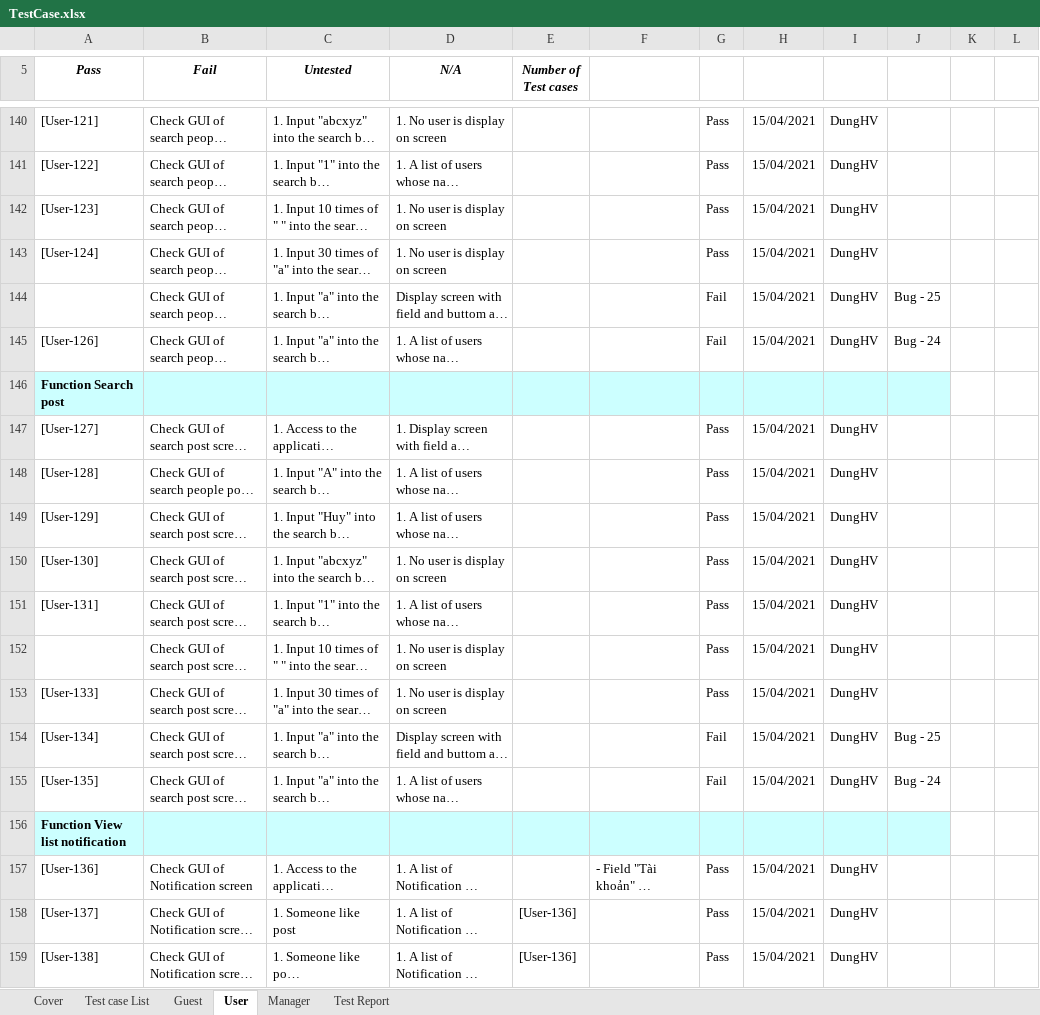
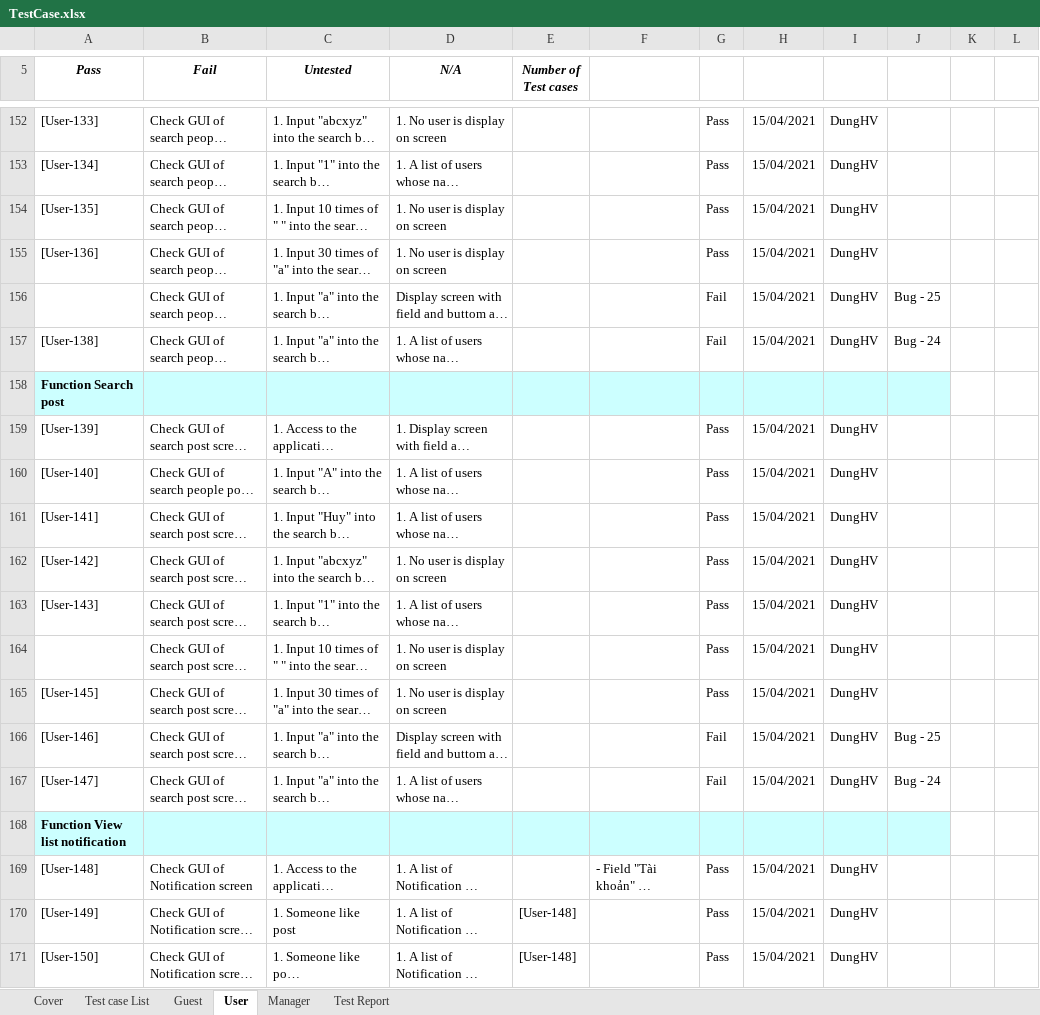
Before and after one commit to TrellixVulnTeam/Capstone_LMAN, an Excel workbook: 1. Document/6. Test/TestCase.xlsx, sheet User, drawn as a sheet; only a part is shown, gaps mark what is left out; long unchanged cells end in …; values as stored, in another font and other column widths than the file's, no borders; charts and pictures not drawn; addresses are those after the commit; the diff covers the shown part only; the diff names each change by its address in the sheet, - before the commit and + after, or states it on an @@ line.

Commit message:
VienMV_ Update test create post

```diff
--- a/1. Document/6. Test/TestCase.xlsx (sheet User)
+++ b/1. Document/6. Test/TestCase.xlsx (sheet User)
-A152 (Pass): [User-121]
+A152 (Pass): [User-133]
-A153 (Pass): [User-122]
+A153 (Pass): [User-134]
-A154 (Pass): [User-123]
+A154 (Pass): [User-135]
-A155 (Pass): [User-124]
+A155 (Pass): [User-136]
-A157 (Pass): [User-126]
+A157 (Pass): [User-138]
-A159 (Pass): [User-127]
+A159 (Pass): [User-139]
-A160 (Pass): [User-128]
+A160 (Pass): [User-140]
-A161 (Pass): [User-129]
+A161 (Pass): [User-141]
-A162 (Pass): [User-130]
+A162 (Pass): [User-142]
-A163 (Pass): [User-131]
+A163 (Pass): [User-143]
-A165 (Pass): [User-133]
+A165 (Pass): [User-145]
-A166 (Pass): [User-134]
+A166 (Pass): [User-146]
-A167 (Pass): [User-135]
+A167 (Pass): [User-147]
-A169 (Pass): [User-136]
+A169 (Pass): [User-148]
-A170 (Pass): [User-137]
+A170 (Pass): [User-149]
-E170:E171 (Number of Test cases): [User-136]
+E170:E171 (Number of Test cases): [User-148]
-A171 (Pass): [User-138]
+A171 (Pass): [User-150]
```
Also changed, not shown: 12 added rows and 111 edited cells elsewhere in this sheet, sheet Test Report, formulas that keep their value.
